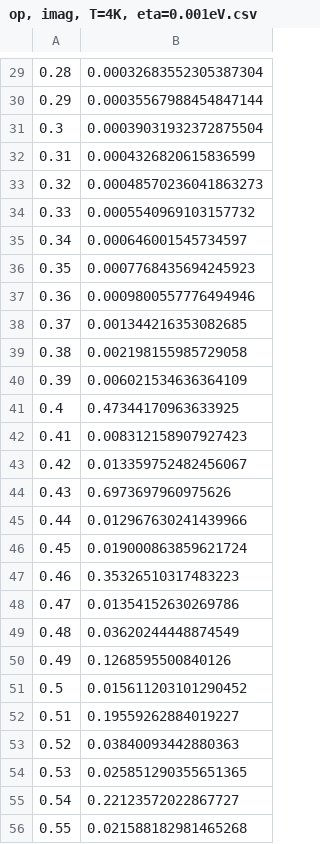
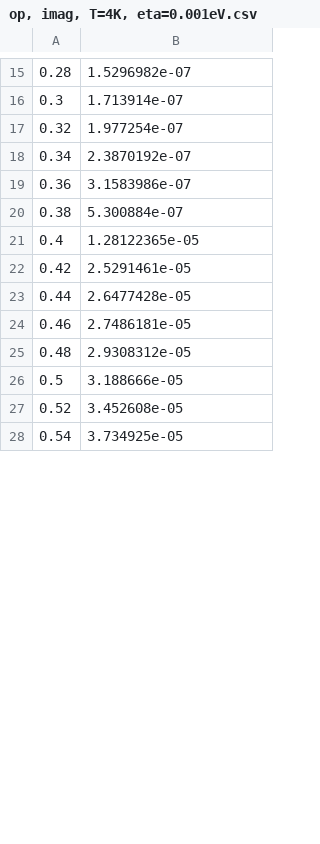
Before and after one commit to ppapac/24112024_memfn, a CSV file: op, imag, T=4K, eta=0.001eV.csv, drawn as a sheet; only a part is shown, gaps mark what is left out; the diff covers the shown part only.

```diff
--- a/op, imag, T=4K, eta=0.001eV.csv
+++ b/op, imag, T=4K, eta=0.001eV.csv
@@ -29,28 +15,14 @@
-0.28,0.00032683552305387304
-0.29,0.00035567988454847144
-0.3,0.00039031932372875504
-0.31,0.0004326820615836599
-0.32,0.00048570236041863273
-0.33,0.0005540969103157732
-0.34,0.000646001545734597
-0.35,0.0007768435694245923
-0.36,0.0009800557776494946
-0.37,0.001344216353082685
-0.38,0.002198155985729058
-0.39,0.006021534636364109
-0.4,0.47344170963633925
-0.41,0.008312158907927423
-0.42,0.013359752482456067
-0.43,0.6973697960975626
-0.44,0.012967630241439966
-0.45,0.019000863859621724
-0.46,0.35326510317483223
-0.47,0.01354152630269786
-0.48,0.03620244448874549
-0.49,0.1268595500840126
-0.5,0.015611203101290452
-0.51,0.19559262884019227
-0.52,0.03840093442880363
-0.53,0.025851290355651365
-0.54,0.22123572022867727
-0.55,0.021588182981465268
+0.28,1.5296982e-07
+0.3,1.713914e-07
+0.32,1.977254e-07
+0.34,2.3870192e-07
+0.36,3.1583986e-07
+0.38,5.300884e-07
+0.4,1.28122365e-05
+0.42,2.5291461e-05
+0.44,2.6477428e-05
+0.46,2.7486181e-05
+0.48,2.9308312e-05
+0.5,3.188666e-05
+0.52,3.452608e-05
+0.54,3.734925e-05
```
Also changed, not shown: 36 removed rows and 36 edited cells elsewhere in this file, op, real, T=4K, eta=0.001eV.csv, 2 other files.
